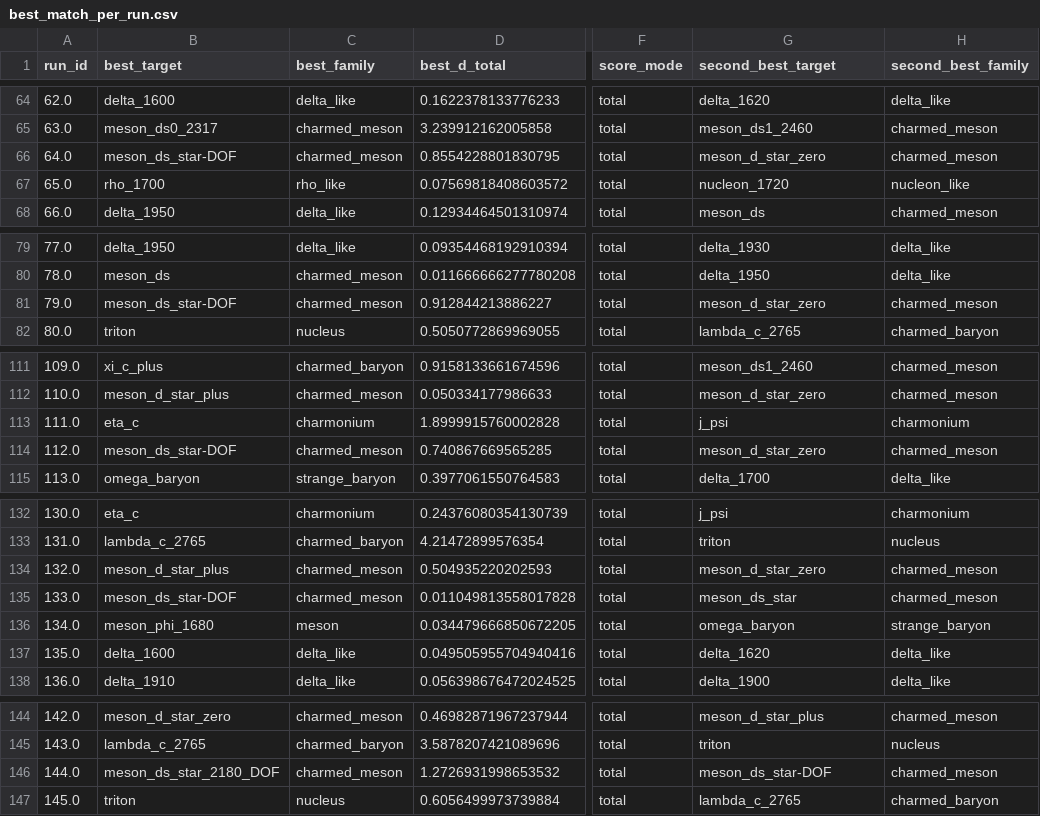
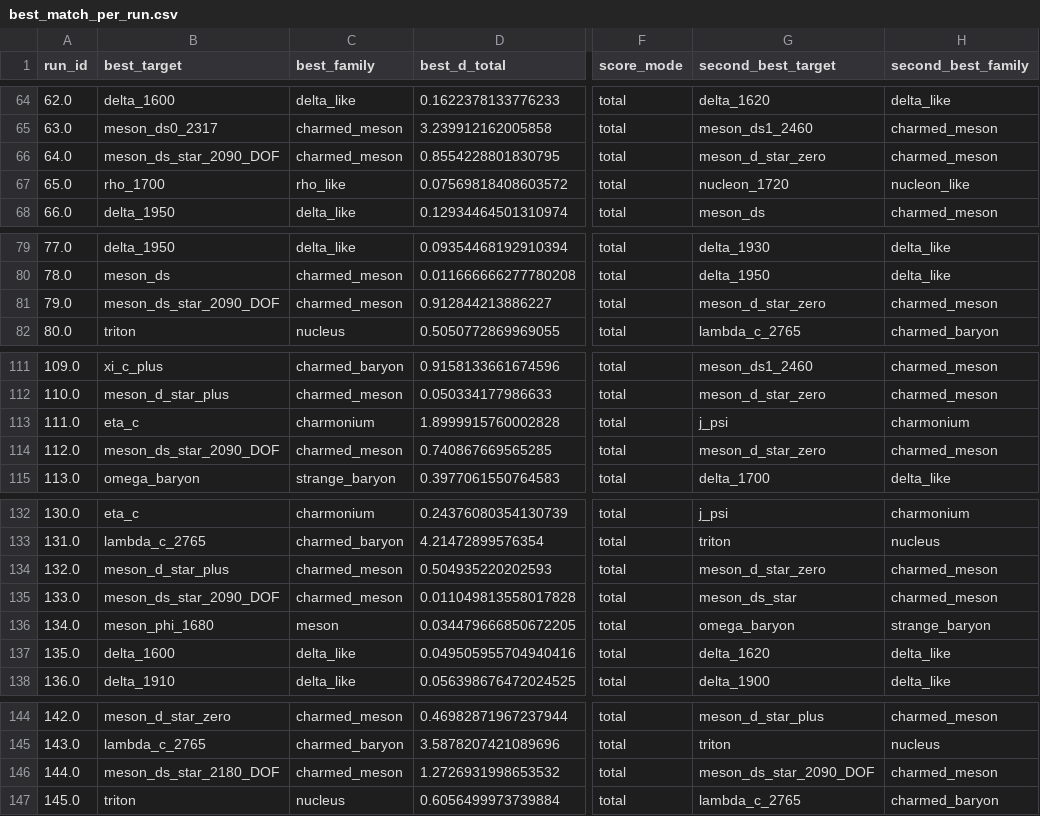
Before and after one commit to cesaragostino/doft-study05-internal-string-layers-below-quark, a CSV file: data/processed/digest/ola1/best_match_per_run.csv, drawn as a sheet; only a part is shown, gaps mark what is left out; the diff covers the shown part only; the diff names each change by its address in the sheet, - before the commit and + after, or states it on an @@ line.

```diff
--- a/data/processed/digest/ola1/best_match_per_run.csv
+++ b/data/processed/digest/ola1/best_match_per_run.csv
-B66 (best_target): meson_ds_star-DOF
+B66 (best_target): meson_ds_star_2090_DOF
-B81 (best_target): meson_ds_star-DOF
+B81 (best_target): meson_ds_star_2090_DOF
-B114 (best_target): meson_ds_star-DOF
+B114 (best_target): meson_ds_star_2090_DOF
-B135 (best_target): meson_ds_star-DOF
+B135 (best_target): meson_ds_star_2090_DOF
-G146 (second_best_target): meson_ds_star-DOF
+G146 (second_best_target): meson_ds_star_2090_DOF
```
Also changed, not shown: 16 edited cells elsewhere in this file, data/processed/ola1/best_match_per_run.csv, data/processed/ola1/blocks/baryon_candidates.csv, 6 other files.
